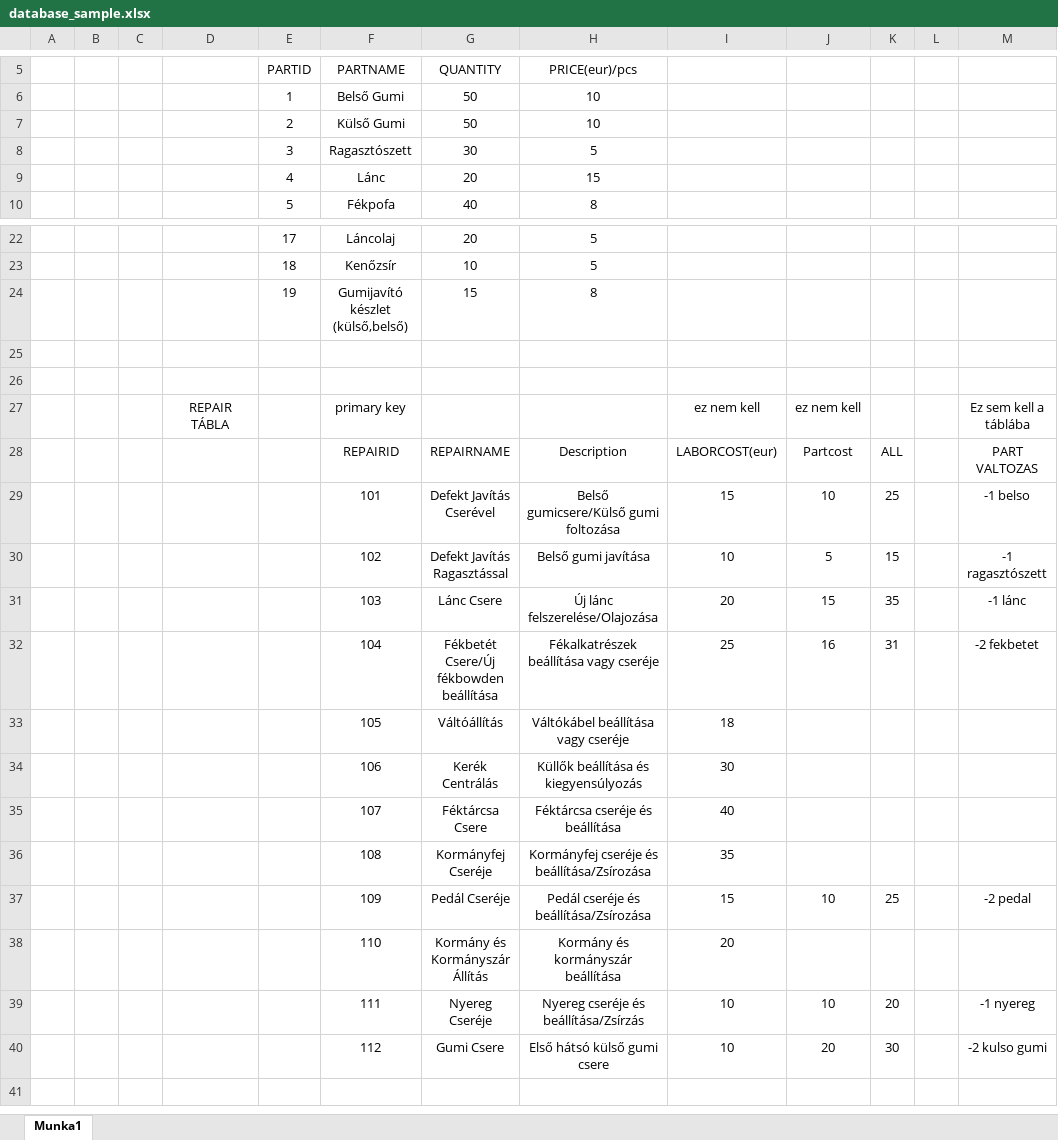
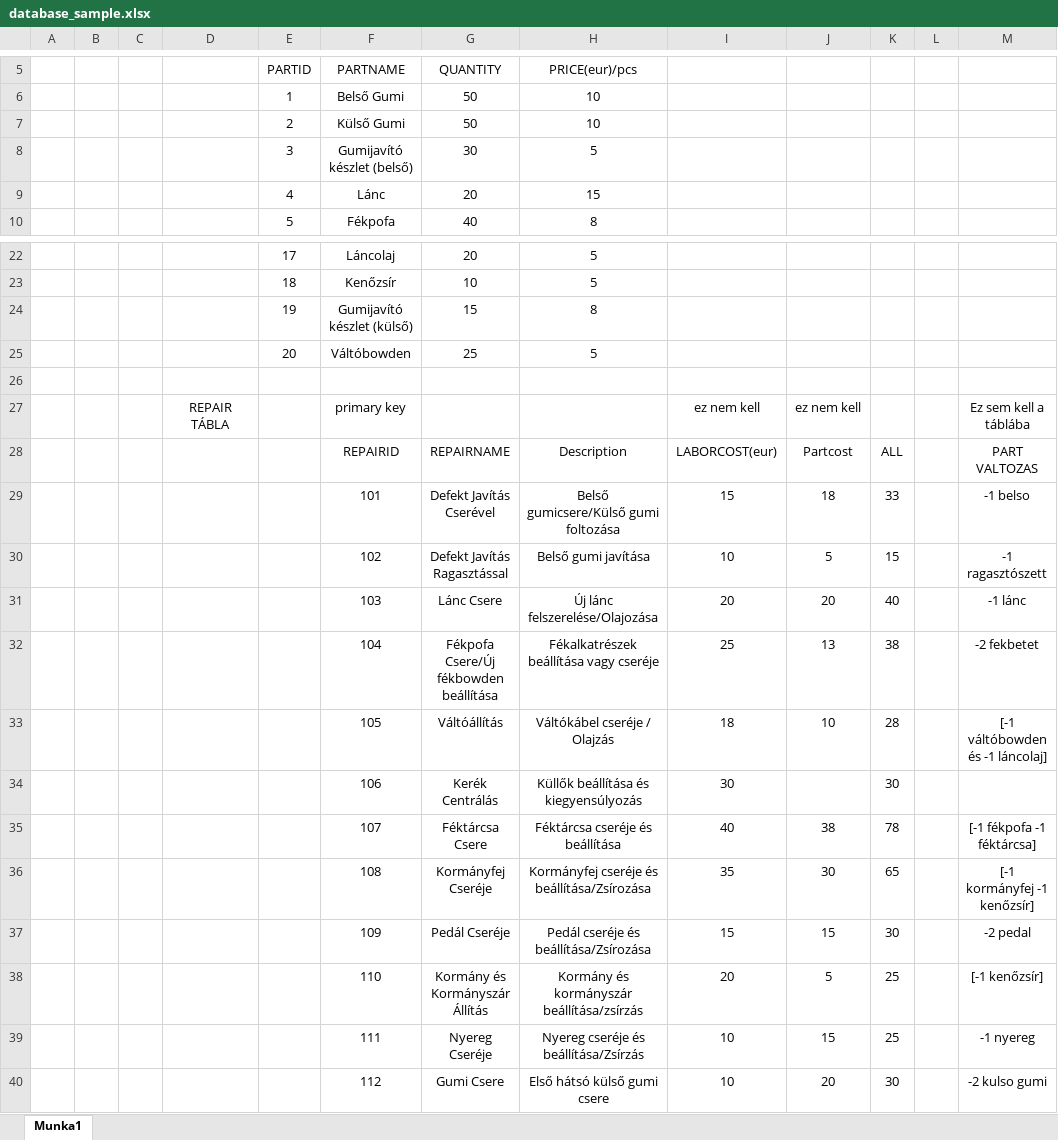
Before and after one commit to BonaNoel/BikeRevolution, an Excel workbook: src/main/resources/database_sample.xlsx, sheet Munka1, drawn as a sheet; only a part is shown, gaps mark what is left out; the shorter side is filled out with more unchanged rows; values as stored, in another font and other column widths than the file's, no borders; removed rows and columns are numbered as before the commit, all else as after; the diff names each change by its address in the sheet, - before the commit and + after, or states it on an @@ line.

```diff
--- a/src/main/resources/database_sample.xlsx (sheet Munka1)
+++ b/src/main/resources/database_sample.xlsx (sheet Munka1)
-F8 (PARTNAME): Ragasztószett
+F8 (PARTNAME): Gumijavító készlet (belső)
-F24 (PARTNAME): Gumijavító készlet (külső,belső)
+F24 (PARTNAME): Gumijavító készlet (külső)
-row 25: (empty)
+row 25:  |  |  |  | 20 | Váltóbowden | 25 | 5
-J29: 10
+J29: 18
-K29: 25
+K29: 33
-J31: 15
+J31: 20
-K31: 35
+K31: 40
-G32 (QUANTITY): Fékbetét Csere/Új fékbowden beállítása
+G32 (QUANTITY): Fékpofa Csere/Új fékbowden beállítása
-J32: 16
+J32: 13
-K32: 31
+K32: 38
-row 33:  |  |  |  |  | 105 | Váltóállítás | Váltókábel beállítása vagy cseréje | 18
+row 33:  |  |  |  |  | 105 | Váltóállítás | Váltókábel cseréje / Olajzás | 18 | 10 | 28 |  | [-1 váltóbowden és -1 láncolaj]
-K34: (empty)
+K34: 30
-J35: (empty)
+J35: 38
-K35: (empty)
+K35: 78
-M35: (empty)
+M35: [-1 fékpofa -1 féktárcsa]
-J36: (empty)
+J36: 30
-K36: (empty)
+K36: 65
-M36: (empty)
+M36: [-1 kormányfej -1 kenőzsír]
-J37: 10
+J37: 15
-K37: 25
+K37: 30
-H38 (PRICE(eur)/pcs): Kormány és kormányszár beállítása
+H38 (PRICE(eur)/pcs): Kormány és kormányszár beállítása/zsírzás
-J38: (empty)
+J38: 5
-K38: (empty)
+K38: 25
-M38: (empty)
+M38: [-1 kenőzsír]
-J39: 10
+J39: 15
-K39: 20
+K39: 25
```
Also changed, not shown: 1 other file.
